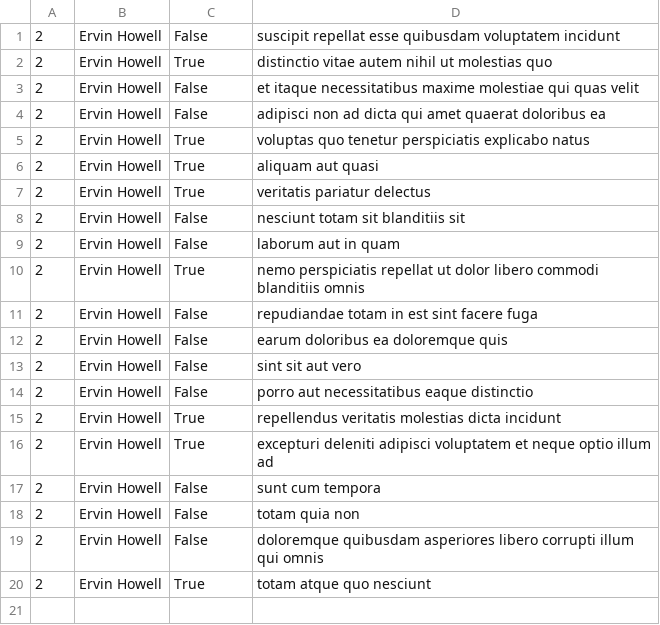
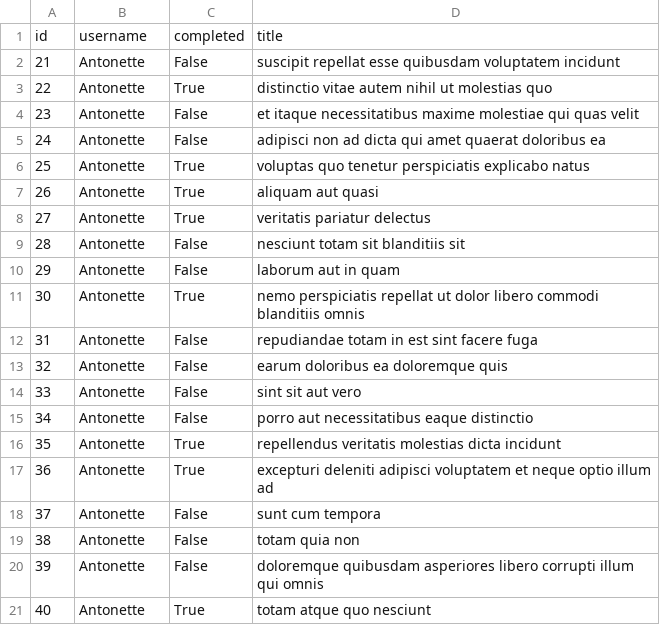
Before and after one commit to FionaG26/alx-system_engineering-devops, a CSV file: 0x15-api/2.csv, drawn as a sheet.

```diff
--- a/0x15-api/2.csv
+++ b/0x15-api/2.csv
@@ -1,20 +1,21 @@
-"2","Ervin Howell","False","suscipit repellat esse quibusdam voluptatem incidunt"
-"2","Ervin Howell","True","distinctio vitae autem nihil ut molestias quo"
-"2","Ervin Howell","False","et itaque necessitatibus maxime molestiae qui quas velit"
-"2","Ervin Howell","False","adipisci non ad dicta qui amet quaerat doloribus ea"
-"2","Ervin Howell","True","voluptas quo tenetur perspiciatis explicabo natus"
-"2","Ervin Howell","True","aliquam aut quasi"
-"2","Ervin Howell","True","veritatis pariatur delectus"
-"2","Ervin Howell","False","nesciunt totam sit blanditiis sit"
-"2","Ervin Howell","False","laborum aut in quam"
-"2","Ervin Howell","True","nemo perspiciatis repellat ut dolor libero commodi blanditiis omnis"
-"2","Ervin Howell","False","repudiandae totam in est sint facere fuga"
-"2","Ervin Howell","False","earum doloribus ea doloremque quis"
-"2","Ervin Howell","False","sint sit aut vero"
-"2","Ervin Howell","False","porro aut necessitatibus eaque distinctio"
-"2","Ervin Howell","True","repellendus veritatis molestias dicta incidunt"
-"2","Ervin Howell","True","excepturi deleniti adipisci voluptatem et neque optio illum ad"
-"2","Ervin Howell","False","sunt cum tempora"
-"2","Ervin Howell","False","totam quia non"
-"2","Ervin Howell","False","doloremque quibusdam asperiores libero corrupti illum qui omnis"
-"2","Ervin Howell","True","totam atque quo nesciunt"
+"id","username","completed","title"
+"21","Antonette","False","suscipit repellat esse quibusdam voluptatem incidunt"
+"22","Antonette","True","distinctio vitae autem nihil ut molestias quo"
+"23","Antonette","False","et itaque necessitatibus maxime molestiae qui quas velit"
+"24","Antonette","False","adipisci non ad dicta qui amet quaerat doloribus ea"
+"25","Antonette","True","voluptas quo tenetur perspiciatis explicabo natus"
+"26","Antonette","True","aliquam aut quasi"
+"27","Antonette","True","veritatis pariatur delectus"
+"28","Antonette","False","nesciunt totam sit blanditiis sit"
+"29","Antonette","False","laborum aut in quam"
+"30","Antonette","True","nemo perspiciatis repellat ut dolor libero commodi blanditiis omnis"
+"31","Antonette","False","repudiandae totam in est sint facere fuga"
+"32","Antonette","False","earum doloribus ea doloremque quis"
+"33","Antonette","False","sint sit aut vero"
+"34","Antonette","False","porro aut necessitatibus eaque distinctio"
+"35","Antonette","True","repellendus veritatis molestias dicta incidunt"
+"36","Antonette","True","excepturi deleniti adipisci voluptatem et neque optio illum ad"
+"37","Antonette","False","sunt cum tempora"
+"38","Antonette","False","totam quia non"
+"39","Antonette","False","doloremque quibusdam asperiores libero corrupti illum qui omnis"
+"40","Antonette","True","totam atque quo nesciunt"
```
Also changed, not shown: 1 other file.
